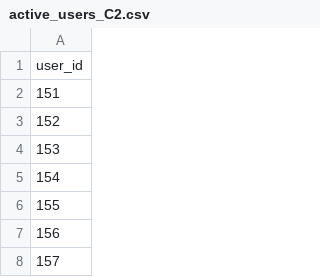
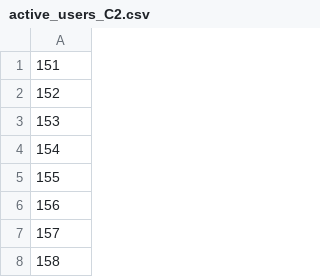
Before and after one commit to isabelyb/mockup_with_faker, a CSV file: auxiliar_tables/active_users_C2.csv, drawn as a sheet; only a part is shown; the shorter side is filled out with more unchanged rows; the diff names each change by its address in the sheet, - before the commit and + after, or states it on an @@ line.

```diff
--- a/auxiliar_tables/active_users_C2.csv
+++ b/auxiliar_tables/active_users_C2.csv
-row 1: user_id
```
Also changed, not shown: auxiliar_tables/active_users_C3.csv, auxiliar_tables/active_users_C4.csv, 3 other files.
